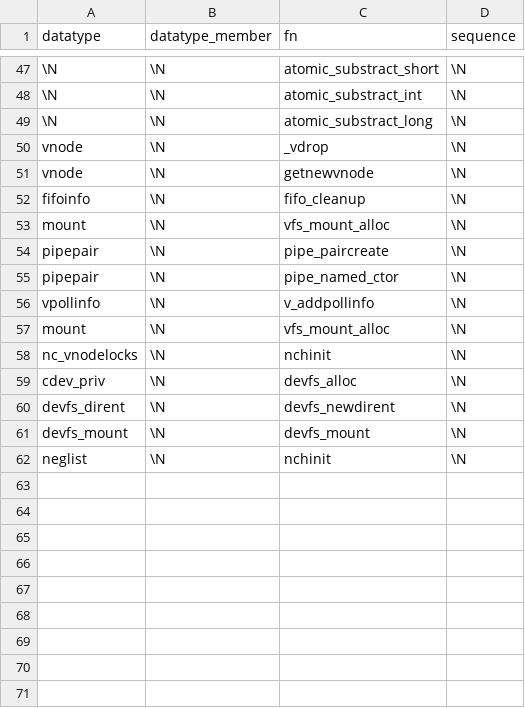
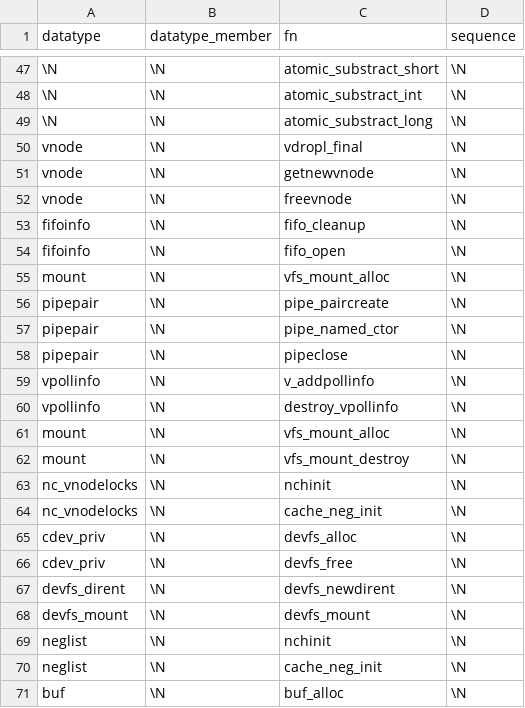
Before and after one commit to merlinscholz/lockdoc-tools, a CSV file: data/freebsd/function_blacklist.csv, drawn as a sheet; only a part is shown, gaps mark what is left out.

Commit message:
FreeBSD: Adapted FN blacklist to 13.0

```diff
--- a/data/freebsd/function_blacklist.csv
+++ b/data/freebsd/function_blacklist.csv
@@ -49,5 +49,7 @@ datatype;datatype_member;fn;sequence
 \N;\N;atomic_substract_long;\N
-vnode;\N;_vdrop;\N
+vnode;\N;vdropl_final;\N
 vnode;\N;getnewvnode;\N
+vnode;\N;freevnode;\N
 fifoinfo;\N;fifo_cleanup;\N
+fifoinfo;\N;fifo_open;\N
 mount;\N;vfs_mount_alloc;\N
@@ -55,6 +57,11 @@ pipepair;\N;pipe_paircreate;\N
 pipepair;\N;pipe_named_ctor;\N
+pipepair;\N;pipeclose;\N
 vpollinfo;\N;v_addpollinfo;\N
+vpollinfo;\N;destroy_vpollinfo;\N
 mount;\N;vfs_mount_alloc;\N
+mount;\N;vfs_mount_destroy;\N
 nc_vnodelocks;\N;nchinit;\N
+nc_vnodelocks;\N;cache_neg_init;\N
 cdev_priv;\N;devfs_alloc;\N
+cdev_priv;\N;devfs_free;\N
 devfs_dirent;\N;devfs_newdirent;\N
@@ -62 +69,3 @@ devfs_mount;\N;devfs_mount;\N
 neglist;\N;nchinit;\N
+neglist;\N;cache_neg_init;\N
+buf;\N;buf_alloc;\N
```
